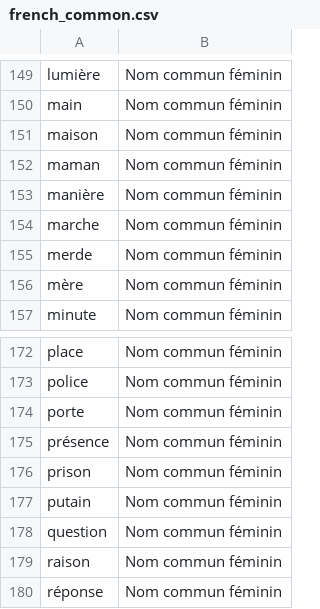
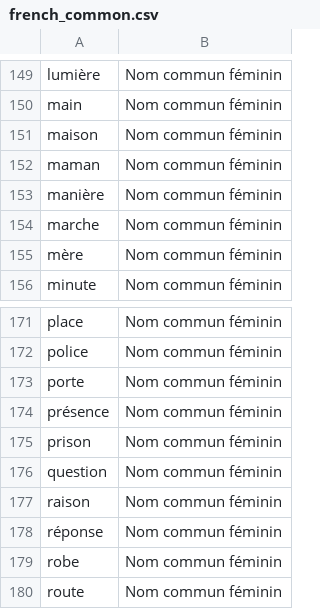
Before and after one commit to UnalKulekci/ProjetV1, a CSV file: FastAndPrecise/data/french_common.csv, drawn as a sheet; only a part is shown, gaps mark what is left out; the shorter side is filled out with more unchanged rows.

Commit message:
- deleted some words :D

```diff
--- a/FastAndPrecise/data/french_common.csv
+++ b/FastAndPrecise/data/french_common.csv
@@ -154,3 +154,2 @@ manière;Nom commun féminin
 marche;Nom commun féminin
-merde;Nom commun féminin
 mère;Nom commun féminin
@@ -176,3 +175,2 @@ présence;Nom commun féminin
 prison;Nom commun féminin
-putain;Nom commun féminin
 question;Nom commun féminin
```
